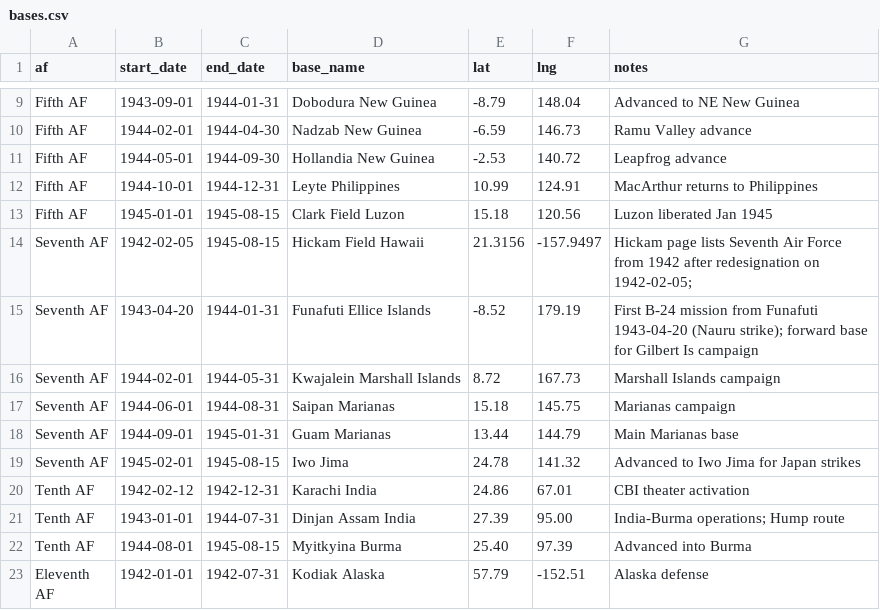
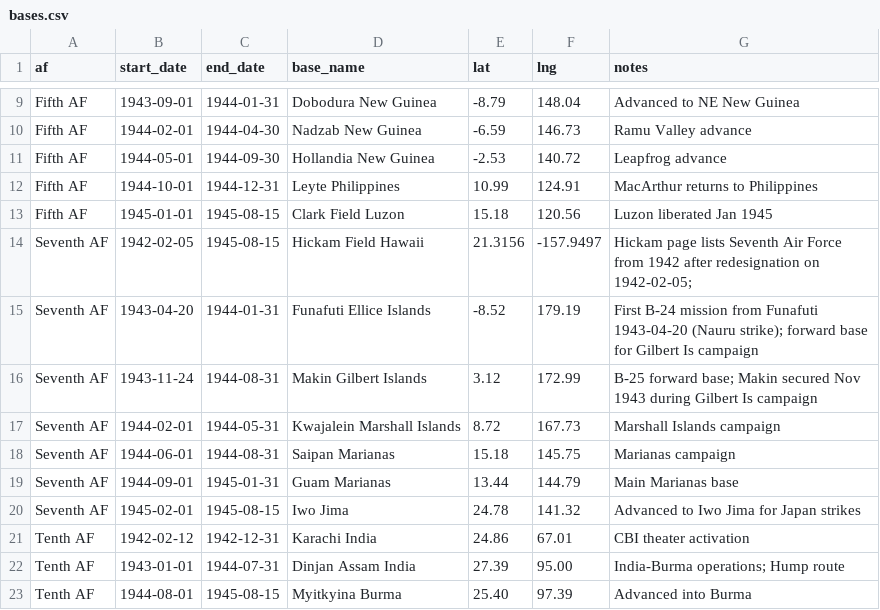
Before and after one commit to chessgoose/pacific-wings, a CSV file: data/bases.csv, drawn as a sheet; only a part is shown, gaps mark what is left out; the shorter side is filled out with more unchanged rows.

```diff
--- a/data/bases.csv
+++ b/data/bases.csv
@@ -15,2 +15,3 @@ Seventh AF,1942-02-05,1945-08-15,Hickam Field Hawaii,21.3156,-157.9497,Hickam pa
 Seventh AF,1943-04-20,1944-01-31,Funafuti Ellice Islands,-8.52,179.19,First B-24 mission from Funafuti 1943-04-20 (Nauru strike); forward base for Gilbert Is campaign
+Seventh AF,1943-11-24,1944-08-31,Makin Gilbert Islands,3.12,172.99,B-25 forward base; Makin secured Nov 1943 during Gilbert Is campaign
 Seventh AF,1944-02-01,1944-05-31,Kwajalein Marshall Islands,8.72,167.73,Marshall Islands campaign
```
Also changed, not shown: 7 other files.
